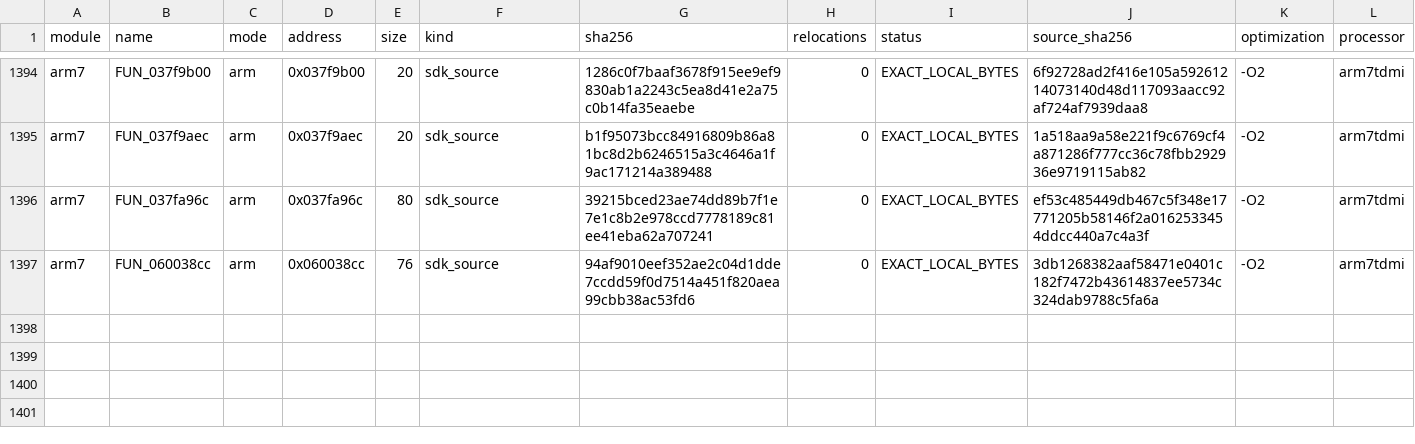
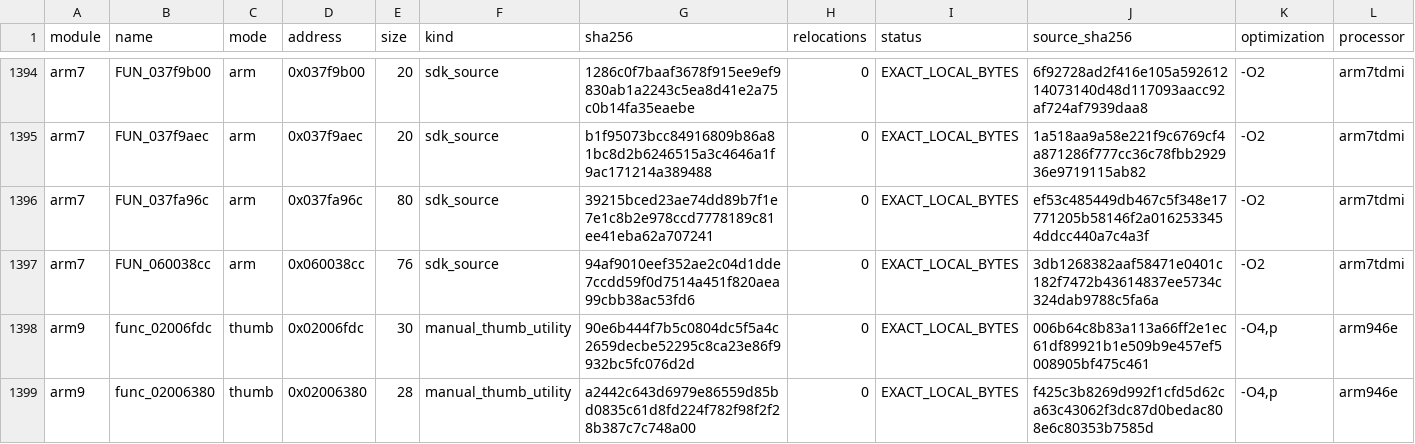
Before and after one commit to RonyxDumb/mkds, a TSV file: verification/local-byte-exact.tsv, drawn as a sheet; only a part is shown, gaps mark what is left out; the diff names each change by its address in the sheet, - before the commit and + after, or states it on an @@ line.

Commit message:
Checkpoint 21: verify two Thumb utilities; run headless melonDS and compare complete hybrid ROM

```diff
--- a/verification/local-byte-exact.tsv
+++ b/verification/local-byte-exact.tsv
+row 1398: arm9 | func_02006fdc | thumb | 0x02006fdc | 30 | manual_thumb_utility | 90e6b444f7b5c0804dc5f5a4c2659decbe52295c8ca23e86f9932bc5fc076d2d | 0 | EXACT_LOCAL_BYTES | 006b64c8b83a113a66ff2e1ec61df89921b1e509b9e457ef5008905bf475c461 | -O4,p | arm946e
+row 1399: arm9 | func_02006380 | thumb | 0x02006380 | 28 | manual_thumb_utility | a2442c643d6979e86559d85bd0835c61d8fd224f782f98f2f28b387c7c748a00 | 0 | EXACT_LOCAL_BYTES | f425c3b8269d992f1cfd5d62ca63c43062f3dc87d0bedac808e6c80353b7585d | -O4,p | arm946e
```
Also changed, not shown: 24 other files.
